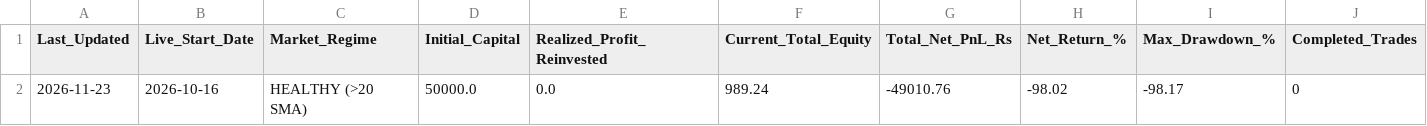
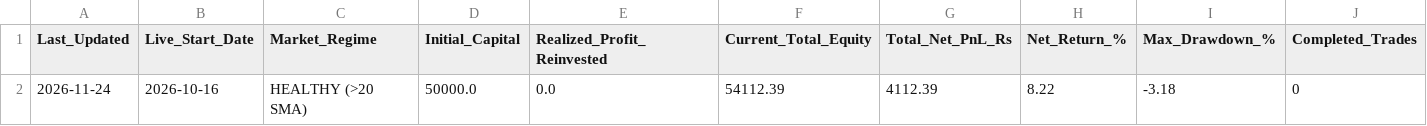
Before and after one commit to sainivipul1052-bit/vcp-scanner, a CSV file: portfolio_summary.csv, drawn as a sheet; only a part is shown; the diff names each change by its address in the sheet, - before the commit and + after, or states it on an @@ line.

```diff
--- a/portfolio_summary.csv
+++ b/portfolio_summary.csv
-A2 (Last_Updated): 2026-11-23
+A2 (Last_Updated): 2026-11-24
-F2 (Current_Total_Equity): 989.24
+F2 (Current_Total_Equity): 54112.39
-G2 (Total_Net_PnL_Rs): -49010.76
+G2 (Total_Net_PnL_Rs): 4112.39
-H2 (Net_Return_%): -98.02
+H2 (Net_Return_%): 8.22
-I2 (Max_Drawdown_%): -98.17
+I2 (Max_Drawdown_%): -3.18
```
Also changed, not shown: best_stocks.csv, trade_log.csv.
